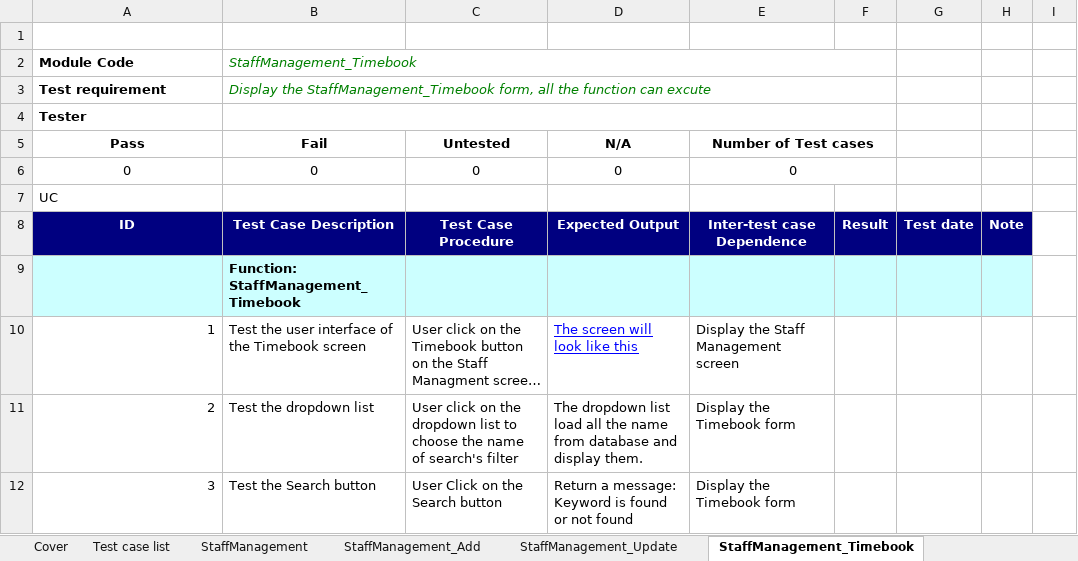
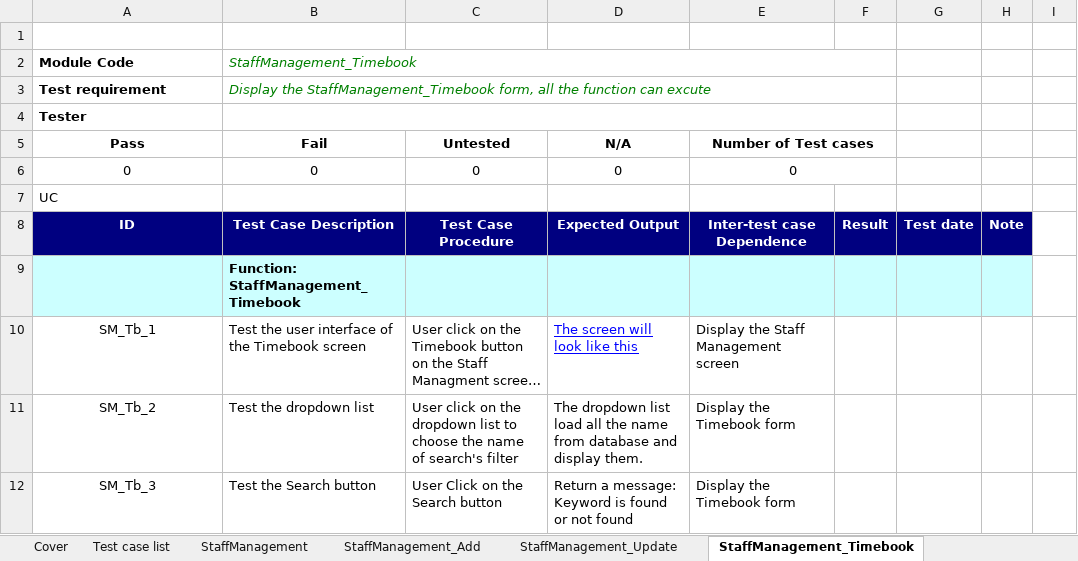
Before and after one commit to alphaPlusPlus/doan-cnpm-quanly-ban-dien-thoai-pro11tclc, an Excel workbook: 7th Week/Dung v3.0/PhamAnhDung_BlackBox_StaffManagement.xlsx, sheet StaffManagement_Timebook, drawn as a sheet; long unchanged cells end in …; values as stored, in another font and other column widths than the file's, no borders; the diff names each change by its address in the sheet, - before the commit and + after, or states it on an @@ line.

```diff
--- a/7th Week/Dung v3.0/PhamAnhDung_BlackBox_StaffManagement.xlsx (sheet StaffManagement_Timebook)
+++ b/7th Week/Dung v3.0/PhamAnhDung_BlackBox_StaffManagement.xlsx (sheet StaffManagement_Timebook)
-A10 (Pass): 1
+A10 (Pass): SM_Tb_1
-A10:A12 alignment: right
+A10:A12 alignment: center
-A11 (Pass): 2
+A11 (Pass): SM_Tb_2
-A12 (Pass): 3
+A12 (Pass): SM_Tb_3
```
Also changed, not shown: sheet StaffManagement, sheet StaffManagement_Add, sheet StaffManagement_Update, 7th Week/1. BAI NOP CHO FSOFT/SE18_SanPham_Tuan7/SE18_BlackBoxTestCase_v1.0/SE18_BlackBoxTestCase_StaffManagement.xlsx, 1 other file.
